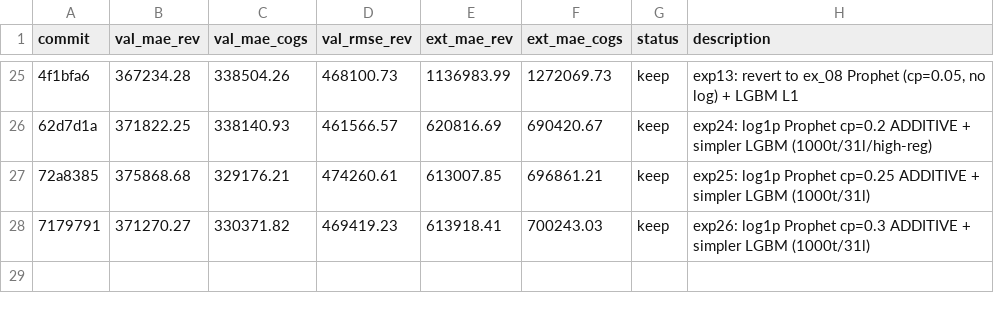
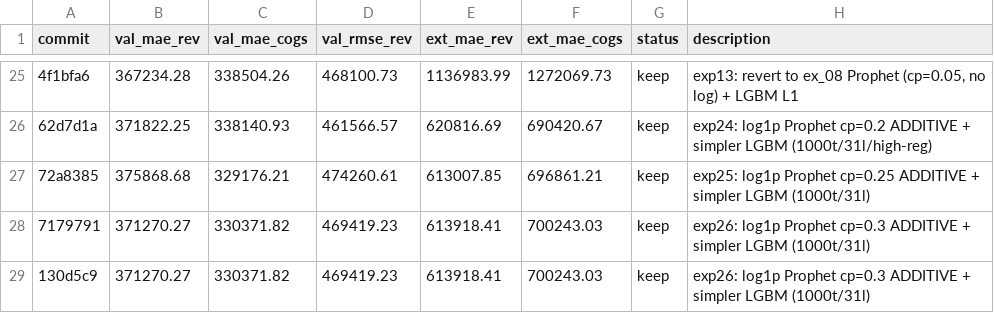
Before and after one commit to khoaoe/datathon-2026-gridbreakers, a TSV file: autoresearch/results.tsv, drawn as a sheet; only a part is shown, gaps mark what is left out; the diff names each change by its address in the sheet, - before the commit and + after, or states it on an @@ line.

Commit message:
Update results.tsv

```diff
--- a/autoresearch/results.tsv
+++ b/autoresearch/results.tsv
+row 29: 130d5c9 | 371270.27 | 330371.82 | 469419.23 | 613918.41 | 700243.03 | keep | exp26: log1p Prophet cp=0.3 ADDITIVE + simpler LGBM (1000t/31l)
```
